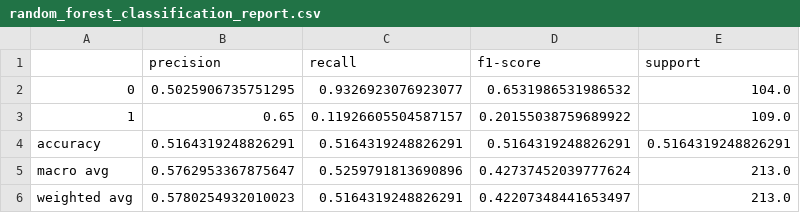
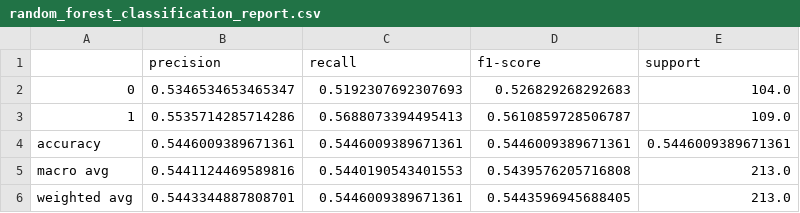
Before and after one commit to eirroer/Feature-selection-tool, a CSV file: results/random_forest/random_forest_classification_report.csv, drawn as a sheet.

```diff
--- a/results/random_forest/random_forest_classification_report.csv
+++ b/results/random_forest/random_forest_classification_report.csv
@@ -1,6 +1,6 @@
 ,precision,recall,f1-score,support
-0,0.5025906735751295,0.9326923076923077,0.6531986531986532,104.0
-1,0.65,0.11926605504587157,0.20155038759689922,109.0
-accuracy,0.5164319248826291,0.5164319248826291,0.5164319248826291,0.5164319248826291
-macro avg,0.5762953367875647,0.5259791813690896,0.42737452039777624,213.0
-weighted avg,0.5780254932010023,0.5164319248826291,0.42207348441653497,213.0
+0,0.5346534653465347,0.5192307692307693,0.526829268292683,104.0
+1,0.5535714285714286,0.5688073394495413,0.5610859728506787,109.0
+accuracy,0.5446009389671361,0.5446009389671361,0.5446009389671361,0.5446009389671361
+macro avg,0.5441124469589816,0.5440190543401553,0.5439576205716808,213.0
+weighted avg,0.5443344887808701,0.5446009389671361,0.5443596945688405,213.0
```
Also changed, not shown: results/random_forest/RF_gridsearch_feature_importance.csv, 29 other files.
